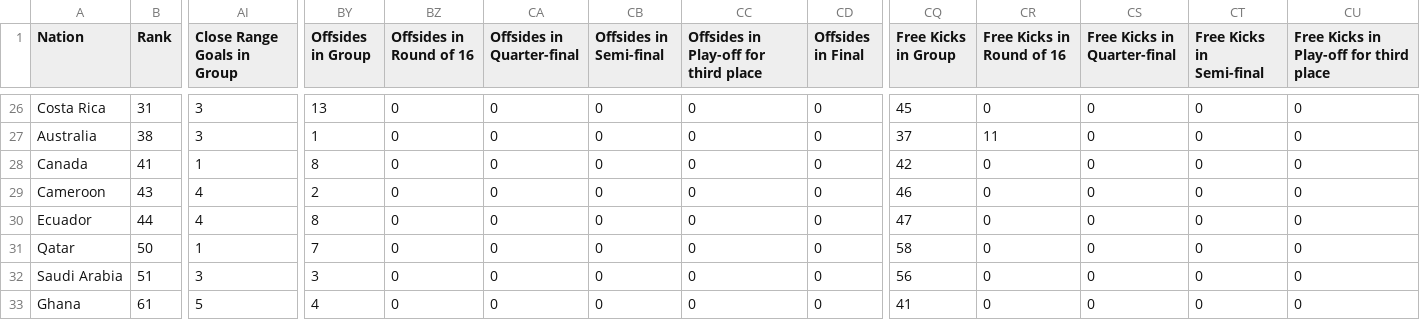
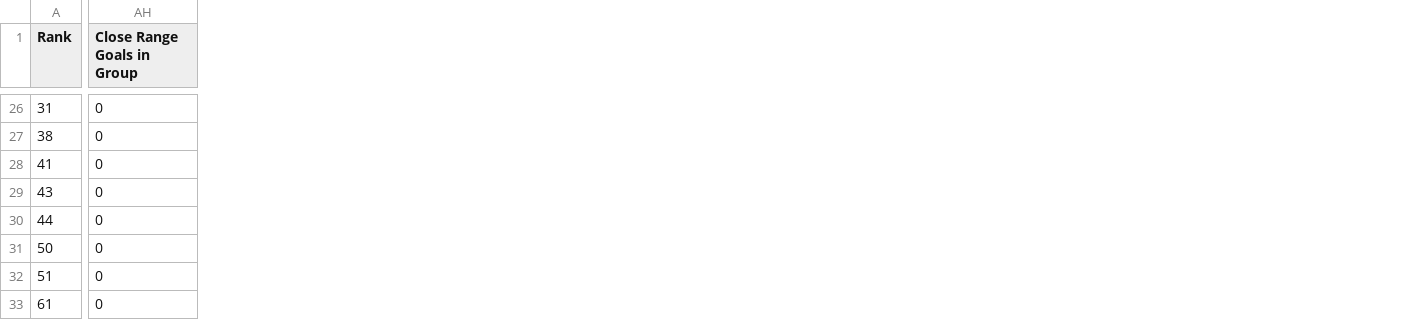
Before and after one commit to ccvale/2022-Qatar-World-Cup-Analysis, a CSV file: gui/final_countries.csv, drawn as a sheet; only a part is shown, gaps mark what is left out; removed rows and columns are numbered as before the commit, all else as after; the diff covers the shown part only; the diff names each change by its address in the sheet, - before the commit and + after, or states it on an @@ line.

```diff
--- a/gui/final_countries.csv
+++ b/gui/final_countries.csv
-column A (Nation), rows 26-33: Costa Rica | Australia | Canada | Cameroon | Ecuador | Qatar | Saudi Arabia | Ghana
-column BY (Offsides in Group), rows 26-33: 13 | 1 | 8 | 2 | 8 | 7 | 3 | 4
-column BZ (Offsides in Round of 16), rows 26-33: all 0
-column CA (Offsides in Quarter-final), rows 26-33: all 0
-column CB (Offsides in Semi-final), rows 26-33: all 0
-column CC, row 1: Offsides in Play-off for third place; rows 26-33: all 0
-column CD (Offsides in Final), rows 26-33: all 0
-column CQ (Free Kicks in Group), rows 26-33: 45 | 37 | 42 | 46 | 47 | 58 | 56 | 41
-column CR (Free Kicks in Round of 16), rows 26-33: 0 | 11 | 0 | 0 | 0 | 0 | 0 | 0
-column CS (Free Kicks in Quarter-final), rows 26-33: all 0
-column CT (Free Kicks in Semi-final), rows 26-33: all 0
-column CU, row 1: Free Kicks in Play-off for third place; rows 26-33: all 0
-AH26:AH27 (Close Range Goals in Group): 3
+AH26:AH27 (Close Range Goals in Group): 0
-AH28 (Close Range Goals in Group): 1
+AH28 (Close Range Goals in Group): 0
-AH29:AH30 (Close Range Goals in Group): 4
+AH29:AH30 (Close Range Goals in Group): 0
-AH31 (Close Range Goals in Group): 1
+AH31 (Close Range Goals in Group): 0
-AH32 (Close Range Goals in Group): 3
+AH32 (Close Range Goals in Group): 0
-AH33 (Close Range Goals in Group): 5
+AH33 (Close Range Goals in Group): 0
```
Also changed, not shown: 3 added columns, 7 removed columns and 62 edited cells elsewhere in this file, gui/final_matches.csv, 2 other files.
